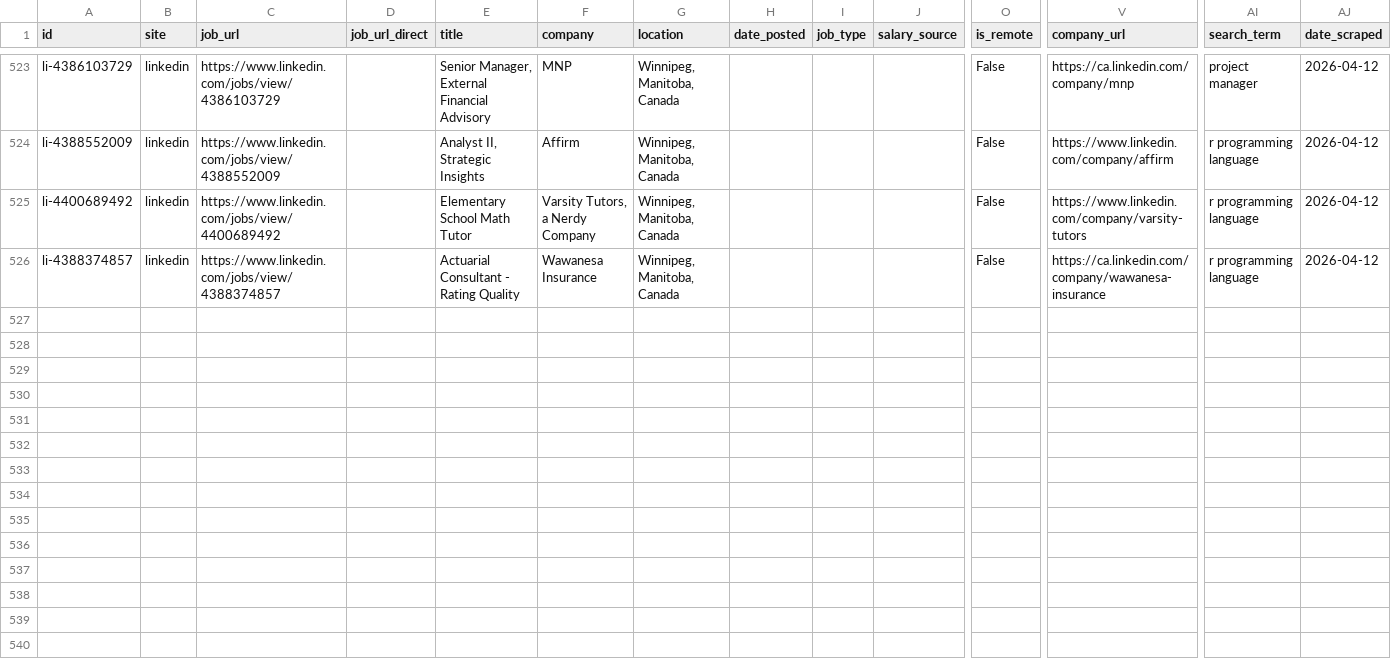
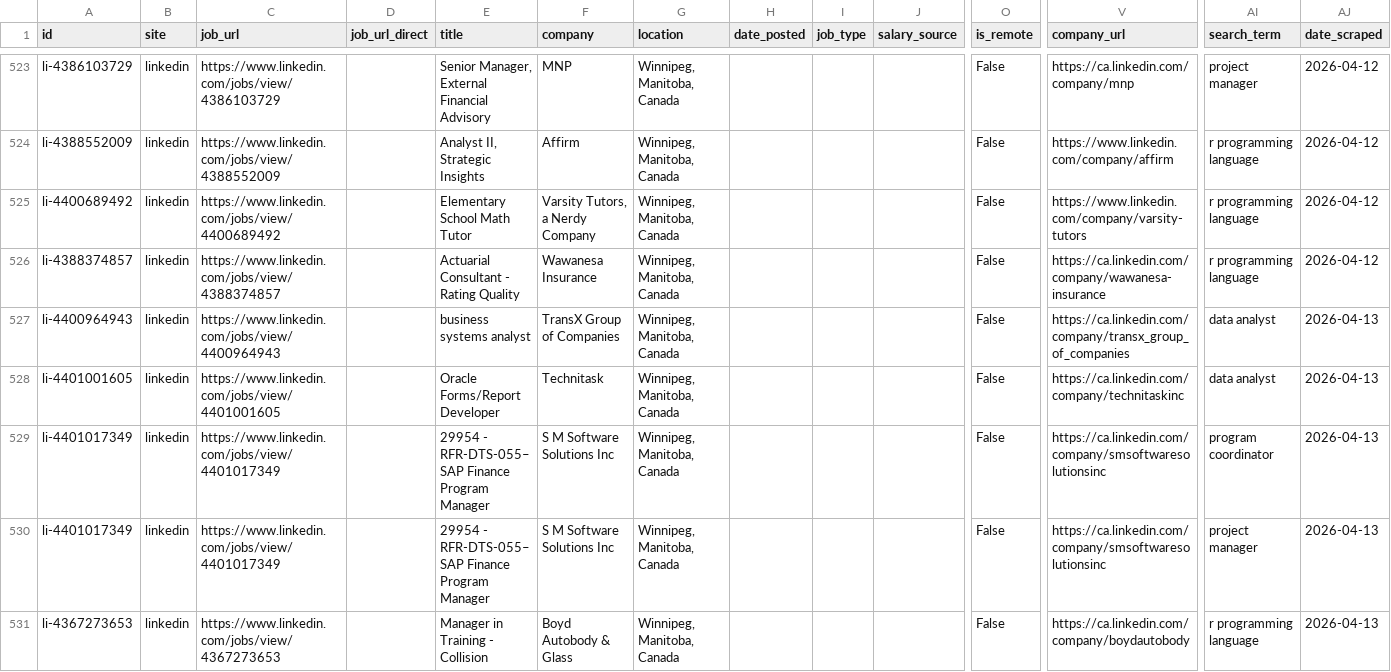
Before and after one commit to colebaril/JobScope, a CSV file: jobs_combined.csv, drawn as a sheet; only a part is shown, gaps mark what is left out; rows hold the shown columns only; the diff names each change by its address in the sheet, - before the commit and + after, or states it on an @@ line.

```diff
--- a/jobs_combined.csv
+++ b/jobs_combined.csv
+row 527: li-4400964943 | linkedin | https://www.linkedin.com/jobs/view/4400964943 |  | business systems analyst | TransX Group of Companies | Winnipeg, Manitoba, Canada |  |  |  | False | https://ca.linkedin.com/company/transx_group_of_companies | data analyst | 2026-04-13
+row 528: li-4401001605 | linkedin | https://www.linkedin.com/jobs/view/4401001605 |  | Oracle Forms/Report Developer | Technitask | Winnipeg, Manitoba, Canada |  |  |  | False | https://ca.linkedin.com/company/technitaskinc | data analyst | 2026-04-13
+row 529: li-4401017349 | linkedin | https://www.linkedin.com/jobs/view/4401017349 |  | 29954 - RFR-DTS-055– SAP Finance Program Manager | S M Software Solutions Inc | Winnipeg, Manitoba, Canada |  |  |  | False | https://ca.linkedin.com/company/smsoftwaresolutionsinc | program coordinator | 2026-04-13
+row 530: li-4401017349 | linkedin | https://www.linkedin.com/jobs/view/4401017349 |  | 29954 - RFR-DTS-055– SAP Finance Program Manager | S M Software Solutions Inc | Winnipeg, Manitoba, Canada |  |  |  | False | https://ca.linkedin.com/company/smsoftwaresolutionsinc | project manager | 2026-04-13
+row 531: li-4367273653 | linkedin | https://www.linkedin.com/jobs/view/4367273653 |  | Manager in Training - Collision | Boyd Autobody & Glass | Winnipeg, Manitoba, Canada |  |  |  | False | https://ca.linkedin.com/company/boydautobody | r programming language | 2026-04-13
```
